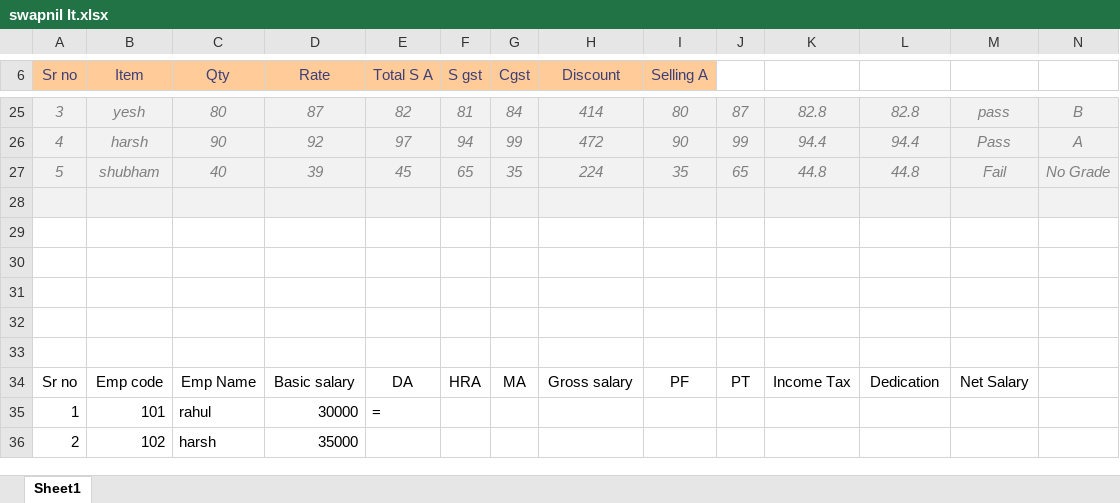
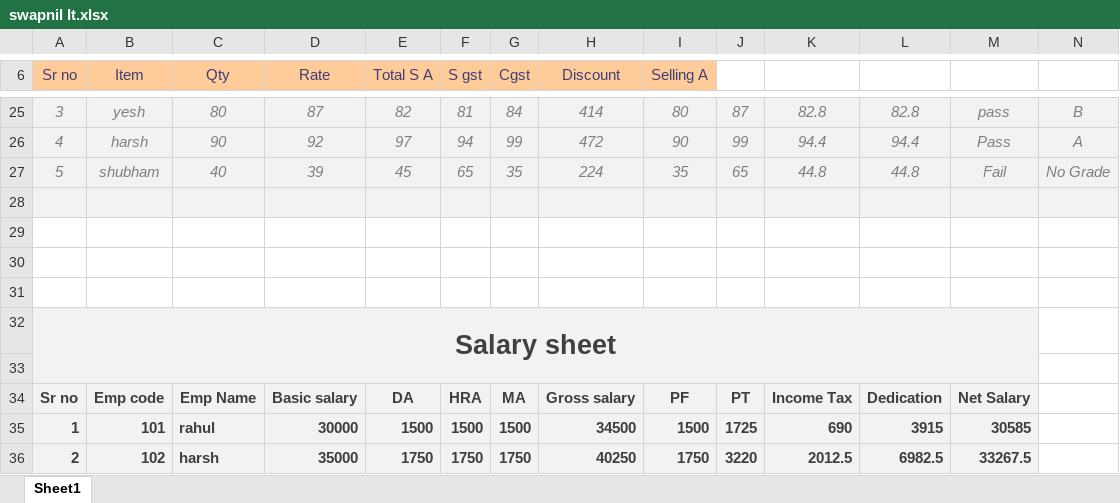
Before and after one commit to SwapnilRathod07/store, an Excel workbook: swapnil It.xlsx, sheet Sheet1, drawn as a sheet; only a part is shown, gaps mark what is left out; values as stored, in another font and other column widths than the file's, no borders; conditional formats not drawn; the diff covers the shown part only; the diff names each change by its address in the sheet, - before the commit and + after, or states it on an @@ line.

Commit message:
Add files via upload

```diff
--- a/swapnil It.xlsx (sheet Sheet1)
+++ b/swapnil It.xlsx (sheet Sheet1)
-A32 (Sr no): (empty)
+A32 (Sr no): Salary sheet
-A32:M36 fill: none
+A32:M36 fill: #F2F2F2
+A32:M33 merged
@@ A34:M34 bold: off → on, text colour: black → #3F3F3F @@
@@ A35:E35 bold: off → on, text colour: black → #3F3F3F @@
-E35 (Total S A): =
+E35 (Total S A): 1500
-F35 (S gst): (empty)
+F35 (S gst): 1500
-G35 (Cgst): (empty)
+G35 (Cgst): 1500
-H35 (Discount): (empty)
+H35 (Discount): 34500
-I35 (Selling A): (empty)
+I35 (Selling A): 1500
-J35: (empty)
+J35: 1725
-K35: (empty)
+K35: 690
-L35: (empty)
+L35: 3915
-M35: (empty)
+M35: 30585
@@ A36:D36 bold: off → on, text colour: black → #3F3F3F @@
-E36 (Total S A): (empty)
+E36 (Total S A): 1750
-F36 (S gst): (empty)
+F36 (S gst): 1750
-G36 (Cgst): (empty)
+G36 (Cgst): 1750
-H36 (Discount): (empty)
+H36 (Discount): 40250
-I36 (Selling A): (empty)
+I36 (Selling A): 1750
-J36: (empty)
+J36: 3220
-K36: (empty)
+K36: 2012.5
-L36: (empty)
+L36: 6982.5
-M36: (empty)
+M36: 33267.5
```
Also changed, not shown: 27 edited cells and cell formats elsewhere in this sheet.
